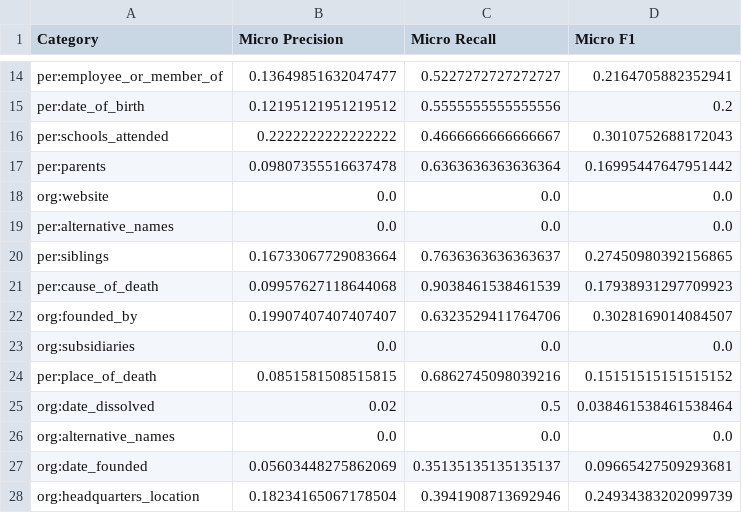
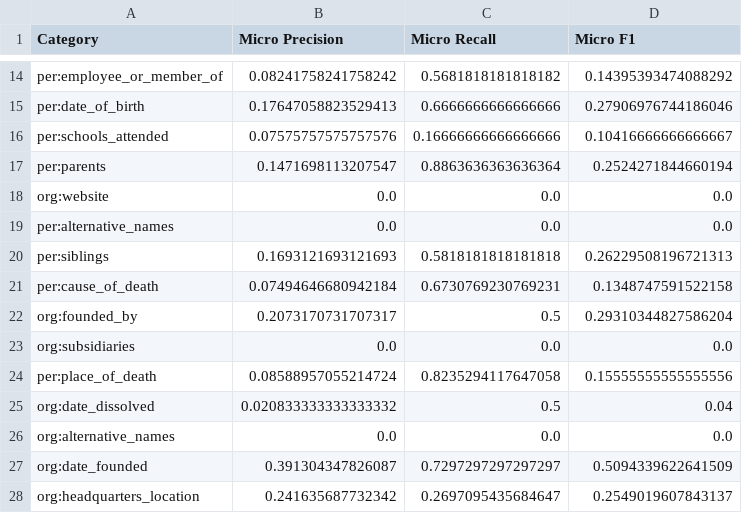
Before and after one commit to ignacioct/EHUMasterThesis, a CSV file: fine-tuning/results_test_wikidata_testset_tacred.csv, drawn as a sheet; only a part is shown, gaps mark what is left out; the diff covers the shown part only; the diff names each change by its address in the sheet, - before the commit and + after, or states it on an @@ line.

```diff
--- a/fine-tuning/results_test_wikidata_testset_tacred.csv
+++ b/fine-tuning/results_test_wikidata_testset_tacred.csv
-B14 (Micro Precision): 0.13649851632047477
+B14 (Micro Precision): 0.08241758241758242
-C14 (Micro Recall): 0.5227272727272727
+C14 (Micro Recall): 0.5681818181818182
-D14 (Micro F1): 0.2164705882352941
+D14 (Micro F1): 0.14395393474088292
-B15 (Micro Precision): 0.12195121951219512
+B15 (Micro Precision): 0.17647058823529413
-C15 (Micro Recall): 0.5555555555555556
+C15 (Micro Recall): 0.6666666666666666
-D15 (Micro F1): 0.2
+D15 (Micro F1): 0.27906976744186046
-B16 (Micro Precision): 0.2222222222222222
+B16 (Micro Precision): 0.07575757575757576
-C16 (Micro Recall): 0.4666666666666667
+C16 (Micro Recall): 0.16666666666666666
-D16 (Micro F1): 0.3010752688172043
+D16 (Micro F1): 0.10416666666666667
-B17 (Micro Precision): 0.09807355516637478
+B17 (Micro Precision): 0.1471698113207547
-C17 (Micro Recall): 0.6363636363636364
+C17 (Micro Recall): 0.8863636363636364
-D17 (Micro F1): 0.16995447647951442
+D17 (Micro F1): 0.2524271844660194
-B20 (Micro Precision): 0.16733067729083664
+B20 (Micro Precision): 0.1693121693121693
-C20 (Micro Recall): 0.7636363636363637
+C20 (Micro Recall): 0.5818181818181818
-D20 (Micro F1): 0.27450980392156865
+D20 (Micro F1): 0.26229508196721313
-B21 (Micro Precision): 0.09957627118644068
+B21 (Micro Precision): 0.07494646680942184
-C21 (Micro Recall): 0.9038461538461539
+C21 (Micro Recall): 0.6730769230769231
-D21 (Micro F1): 0.17938931297709923
+D21 (Micro F1): 0.1348747591522158
-B22 (Micro Precision): 0.19907407407407407
+B22 (Micro Precision): 0.2073170731707317
-C22 (Micro Recall): 0.6323529411764706
+C22 (Micro Recall): 0.5
-D22 (Micro F1): 0.3028169014084507
+D22 (Micro F1): 0.29310344827586204
-B24 (Micro Precision): 0.0851581508515815
+B24 (Micro Precision): 0.08588957055214724
-C24 (Micro Recall): 0.6862745098039216
+C24 (Micro Recall): 0.8235294117647058
-D24 (Micro F1): 0.15151515151515152
+D24 (Micro F1): 0.15555555555555556
-B25 (Micro Precision): 0.02
+B25 (Micro Precision): 0.020833333333333332
-D25 (Micro F1): 0.038461538461538464
+D25 (Micro F1): 0.04
-B27 (Micro Precision): 0.05603448275862069
+B27 (Micro Precision): 0.391304347826087
-C27 (Micro Recall): 0.35135135135135137
+C27 (Micro Recall): 0.7297297297297297
-D27 (Micro F1): 0.09665427509293681
+D27 (Micro F1): 0.5094339622641509
-B28 (Micro Precision): 0.18234165067178504
+B28 (Micro Precision): 0.241635687732342
-C28 (Micro Recall): 0.3941908713692946
+C28 (Micro Recall): 0.2697095435684647
-D28 (Micro F1): 0.24934383202099739
+D28 (Micro F1): 0.2549019607843137
```
Also changed, not shown: 40 edited cells elsewhere in this file, fine-tuning/results_test_wikidata_testset_wikidata.csv, 14 other files.
